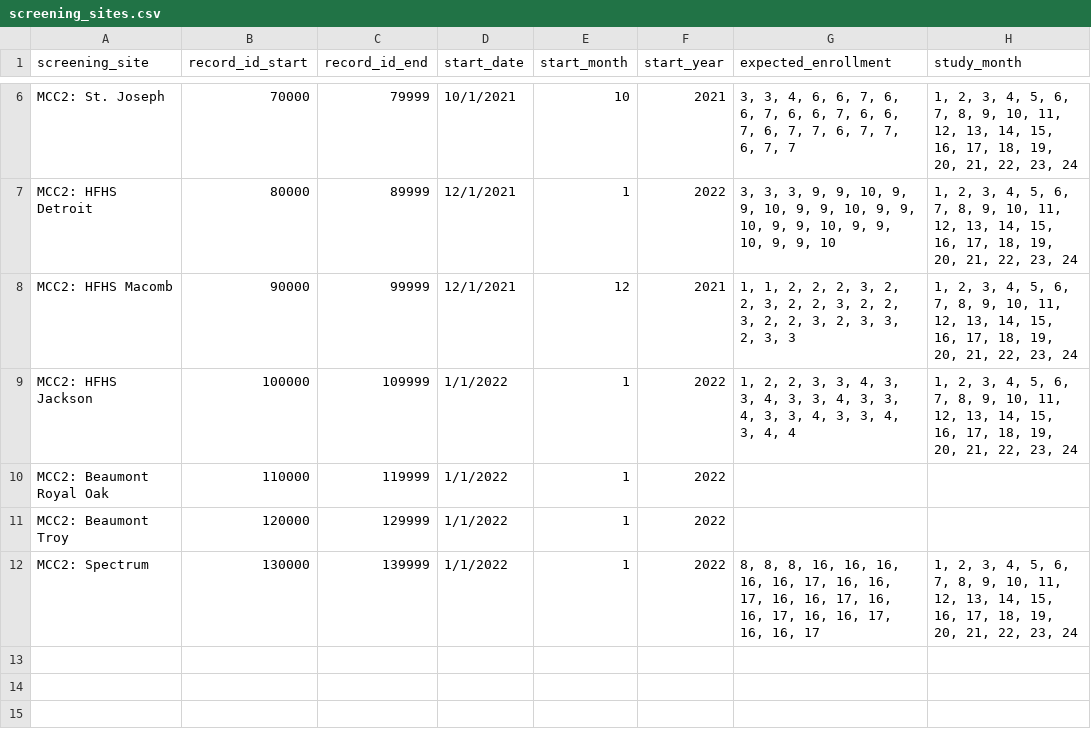
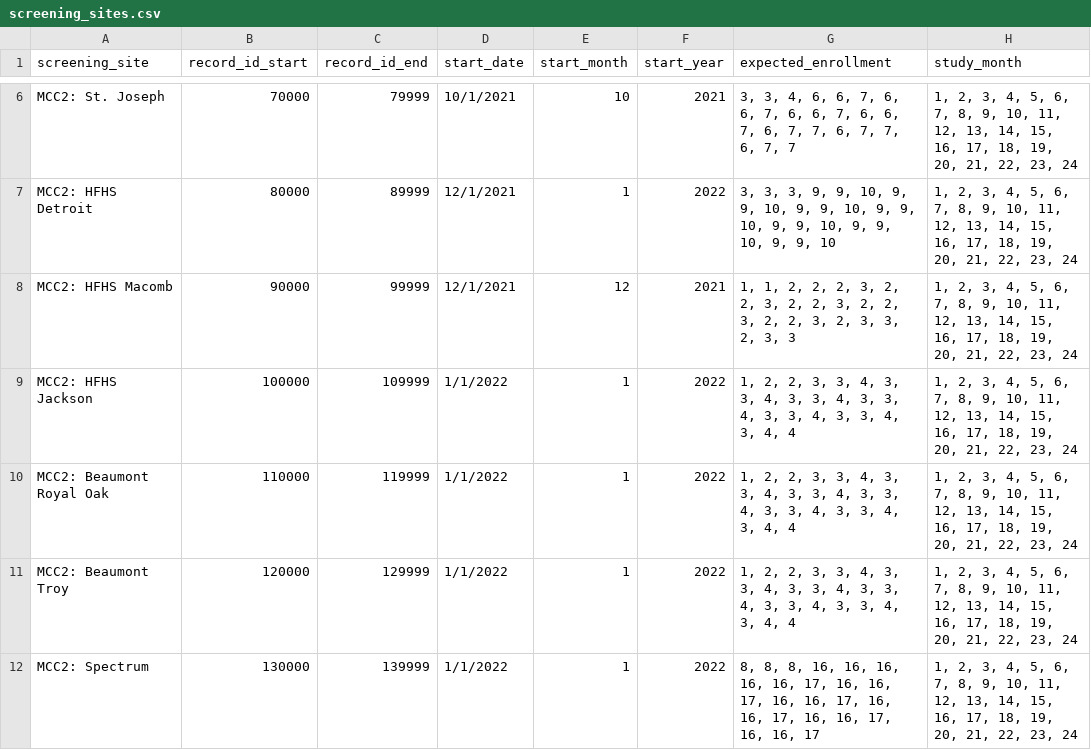
Before and after one commit to TACC/a2cps-weekly-dash, a CSV file: src/assets/screening_sites.csv, drawn as a sheet; only a part is shown, gaps mark what is left out.

```diff
--- a/src/assets/screening_sites.csv
+++ b/src/assets/screening_sites.csv
@@ -9,4 +9,4 @@ MCC2: HFHS Macomb,90000,99999,12/1/2021,12,2021,"1, 1, 2, 2, 2, 3, 2, 2, 3, 2, 2
 MCC2: HFHS Jackson,100000,109999,1/1/2022,1,2022,"1, 2, 2, 3, 3, 4, 3, 3, 4, 3, 3, 4, 3, 3, 4, 3, 3, 4, 3, 3, 4, 3, 4, 4","1, 2, 3, 4, 5, 6, 7, 8, 9, 10, 11, 12, 13, 14, 15, 16, 17, 18, 19, 20, 21, 22, 23, 24"
-MCC2: Beaumont Royal Oak,110000,119999,1/1/2022,1,2022,,
-MCC2: Beaumont Troy,120000,129999,1/1/2022,1,2022,,
+MCC2: Beaumont Royal Oak,110000,119999,1/1/2022,1,2022,"1, 2, 2, 3, 3, 4, 3, 3, 4, 3, 3, 4, 3, 3, 4, 3, 3, 4, 3, 3, 4, 3, 4, 4","1, 2, 3, 4, 5, 6, 7, 8, 9, 10, 11, 12, 13, 14, 15, 16, 17, 18, 19, 20, 21, 22, 23, 24"
+MCC2: Beaumont Troy,120000,129999,1/1/2022,1,2022,"1, 2, 2, 3, 3, 4, 3, 3, 4, 3, 3, 4, 3, 3, 4, 3, 3, 4, 3, 3, 4, 3, 4, 4","1, 2, 3, 4, 5, 6, 7, 8, 9, 10, 11, 12, 13, 14, 15, 16, 17, 18, 19, 20, 21, 22, 23, 24"
 MCC2: Spectrum,130000,139999,1/1/2022,1,2022,"8, 8, 8, 16, 16, 16, 16, 16, 17, 16, 16, 17, 16, 16, 17, 16, 16, 17, 16, 16, 17, 16, 16, 17","1, 2, 3, 4, 5, 6, 7, 8, 9, 10, 11, 12, 13, 14, 15, 16, 17, 18, 19, 20, 21, 22, 23, 24"
```
Also changed, not shown: 3 other files.
